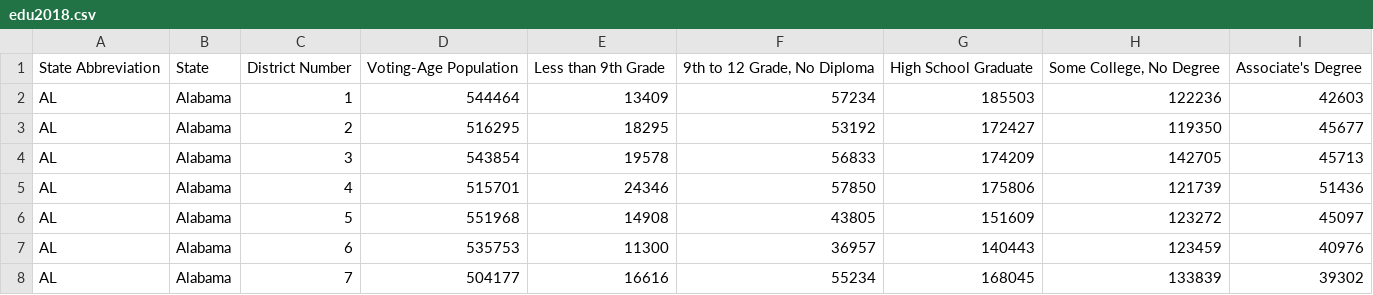
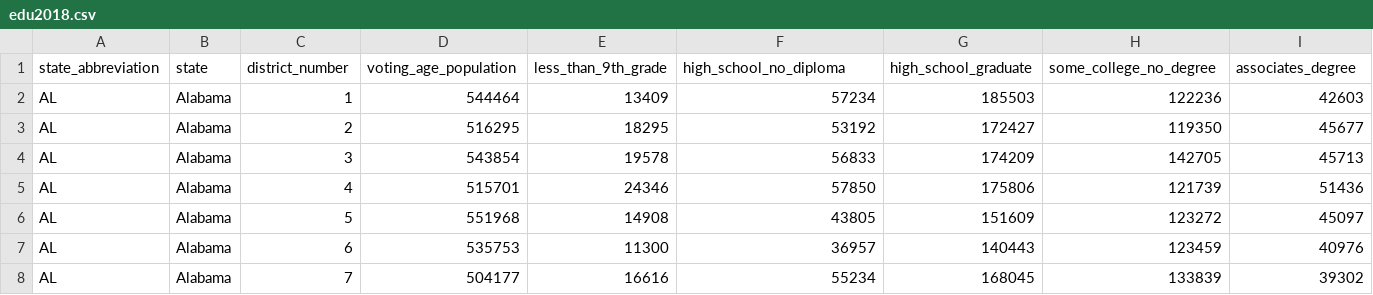
Before and after one commit to megancoggs/ETL-Project, a CSV file: census_district_data/edu2018.csv, drawn as a sheet; only a part is shown; removed rows and columns are numbered as before the commit, all else as after; rows hold the shown columns only; the diff names each change by its address in the sheet, - before the commit and + after, or states it on an @@ line.

```diff
--- a/census_district_data/edu2018.csv
+++ b/census_district_data/edu2018.csv
-row 1: State Abbreviation | State | District Number | Voting-Age Population | Less than 9th Grade | 9th to 12 Grade, No Diploma | High School Graduate | Some College, No Degree | Associate's Degree
+row 1: state_abbreviation | state | district_number | voting_age_population | less_than_9th_grade | high_school_no_diploma | high_school_graduate | some_college_no_degree | associates_degree
```
Also changed, not shown: census_district_data/age2018.csv, census_district_data/combined2018.csv, 9 other files.
